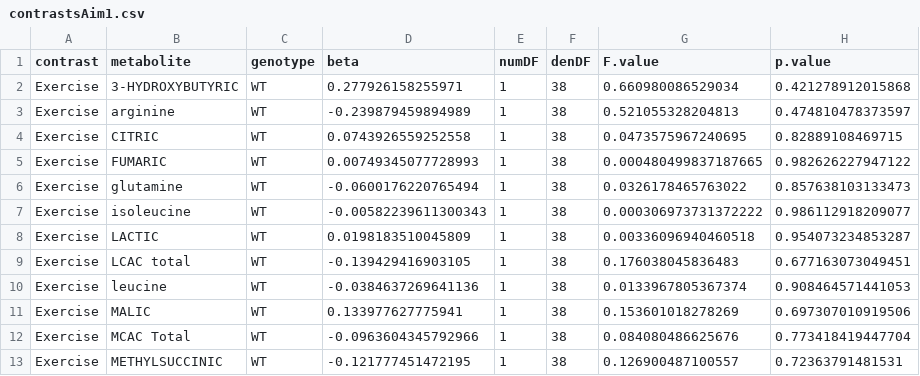
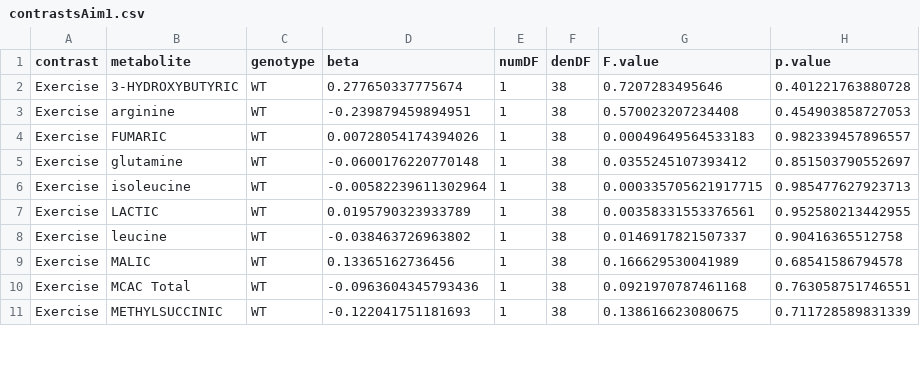
Before and after one commit to benjamin-chan/BDP2_125_Gillingham, a CSV file: data/processed/contrastsAim1.csv, drawn as a sheet; only a part is shown; the diff covers the shown part only.

```diff
--- a/data/processed/contrastsAim1.csv
+++ b/data/processed/contrastsAim1.csv
@@ -1,13 +1,11 @@
 "contrast","metabolite","genotype","beta","numDF","denDF","F.value","p.value"
-"Exercise","3-HYDROXYBUTYRIC","WT",0.277926158255971,1,38,0.660980086529034,0.421278912015868
-"Exercise","arginine","WT",-0.239879459894989,1,38,0.521055328204813,0.474810478373597
-"Exercise","CITRIC","WT",0.0743926559252558,1,38,0.0473575967240695,0.82889108469715
-"Exercise","FUMARIC","WT",0.00749345077728993,1,38,0.000480499837187665,0.982626227947122
-"Exercise","glutamine","WT",-0.0600176220765494,1,38,0.0326178465763022,0.857638103133473
-"Exercise","isoleucine","WT",-0.00582239611300343,1,38,0.000306973731372222,0.986112918209077
-"Exercise","LACTIC","WT",0.0198183510045809,1,38,0.00336096940460518,0.954073234853287
-"Exercise","LCAC total","WT",-0.139429416903105,1,38,0.176038045836483,0.677163073049451
-"Exercise","leucine","WT",-0.0384637269641136,1,38,0.0133967805367374,0.908464571441053
-"Exercise","MALIC","WT",0.133977627775941,1,38,0.153601018278269,0.697307010919506
-"Exercise","MCAC Total","WT",-0.0963604345792966,1,38,0.084080486625676,0.773418419447704
-"Exercise","METHYLSUCCINIC","WT",-0.121777451472195,1,38,0.126900487100557,0.72363791481531
+"Exercise","3-HYDROXYBUTYRIC","WT",0.277650337775674,1,38,0.7207283495646,0.401221763880728
+"Exercise","arginine","WT",-0.239879459894951,1,38,0.570023207234408,0.454903858727053
+"Exercise","FUMARIC","WT",0.00728054174394026,1,38,0.00049649564533183,0.982339457896557
+"Exercise","glutamine","WT",-0.0600176220770148,1,38,0.0355245107393412,0.851503790552697
+"Exercise","isoleucine","WT",-0.00582239611302964,1,38,0.000335705621917715,0.985477627923713
+"Exercise","LACTIC","WT",0.0195790323933789,1,38,0.00358331553376561,0.952580213442955
+"Exercise","leucine","WT",-0.038463726963802,1,38,0.0146917821507337,0.90416365512758
+"Exercise","MALIC","WT",0.13365162736456,1,38,0.166629530041989,0.68541586794578
+"Exercise","MCAC Total","WT",-0.0963604345793436,1,38,0.0921970787461168,0.763058751746551
+"Exercise","METHYLSUCCINIC","WT",-0.122041751181693,1,38,0.138616623080675,0.711728589831339
```
Also changed, not shown: 2 removed rows and 48 edited cells elsewhere in this file, 3 other files.
